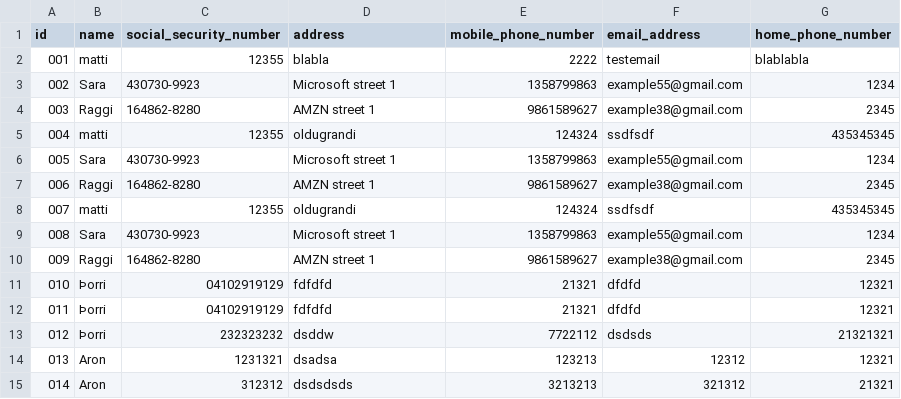
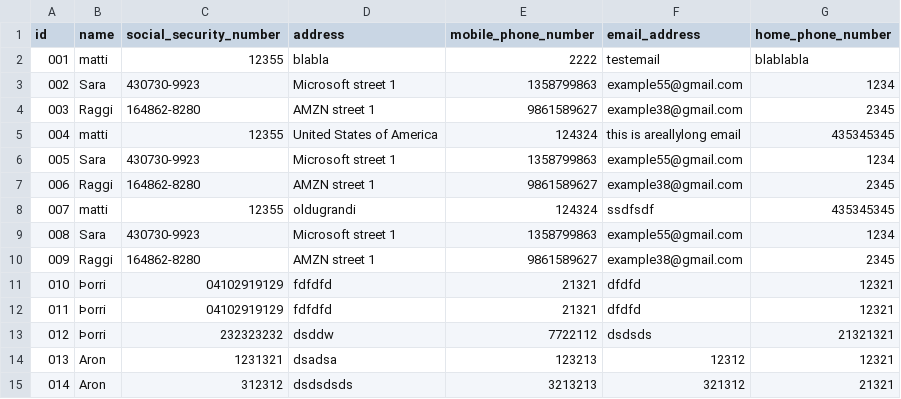
Before and after one commit to GiantMushy/NanAir, a CSV file: Code/DataLayer/Repository/Employee.csv, drawn as a sheet.

```diff
--- a/Code/DataLayer/Repository/Employee.csv
+++ b/Code/DataLayer/Repository/Employee.csv
@@ -4,3 +4,3 @@ id,name,social_security_number,address,mobile_phone_number,email_address,home_ph
 003,Raggi,164862-8280,AMZN street 1,9861589627,example38@gmail.com,2345
-004,matti,12355,oldugrandi,124324,ssdfsdf,435345345
+004,matti,12355,United States of America,124324,this is areallylong email,435345345
 005,Sara,430730-9923,Microsoft street 1,1358799863,example55@gmail.com,1234
```
Also changed, not shown: 2 other files.
